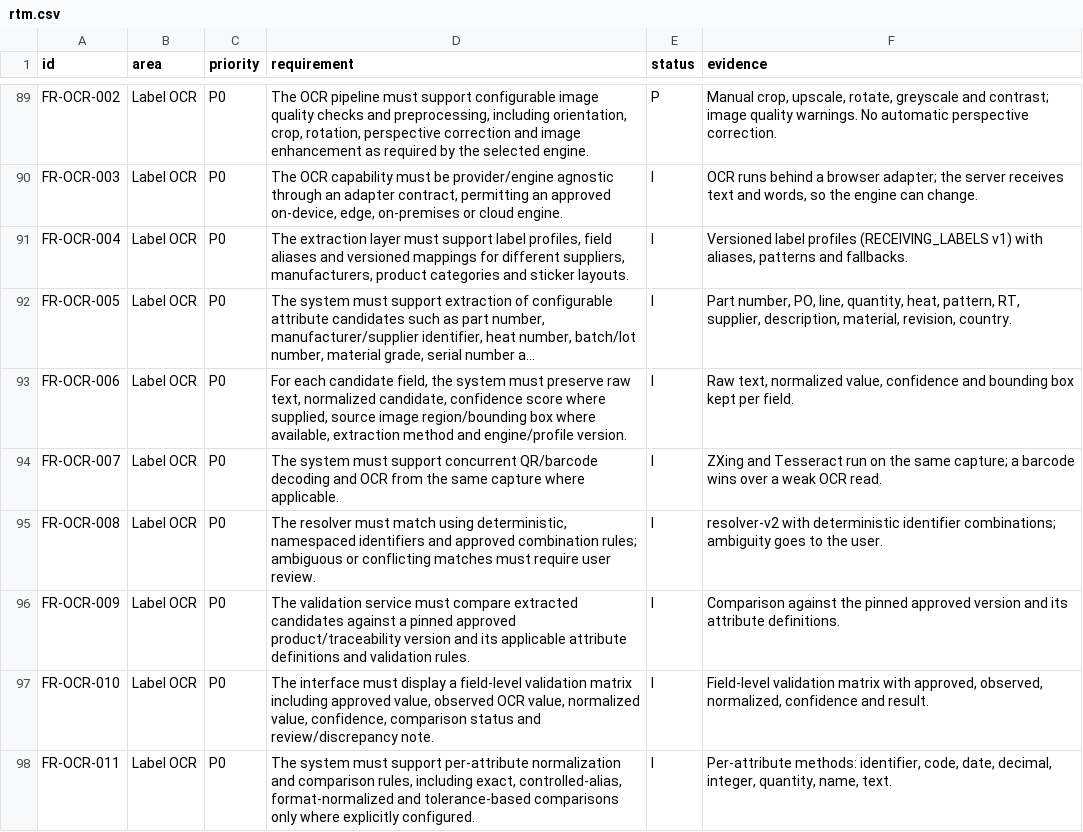
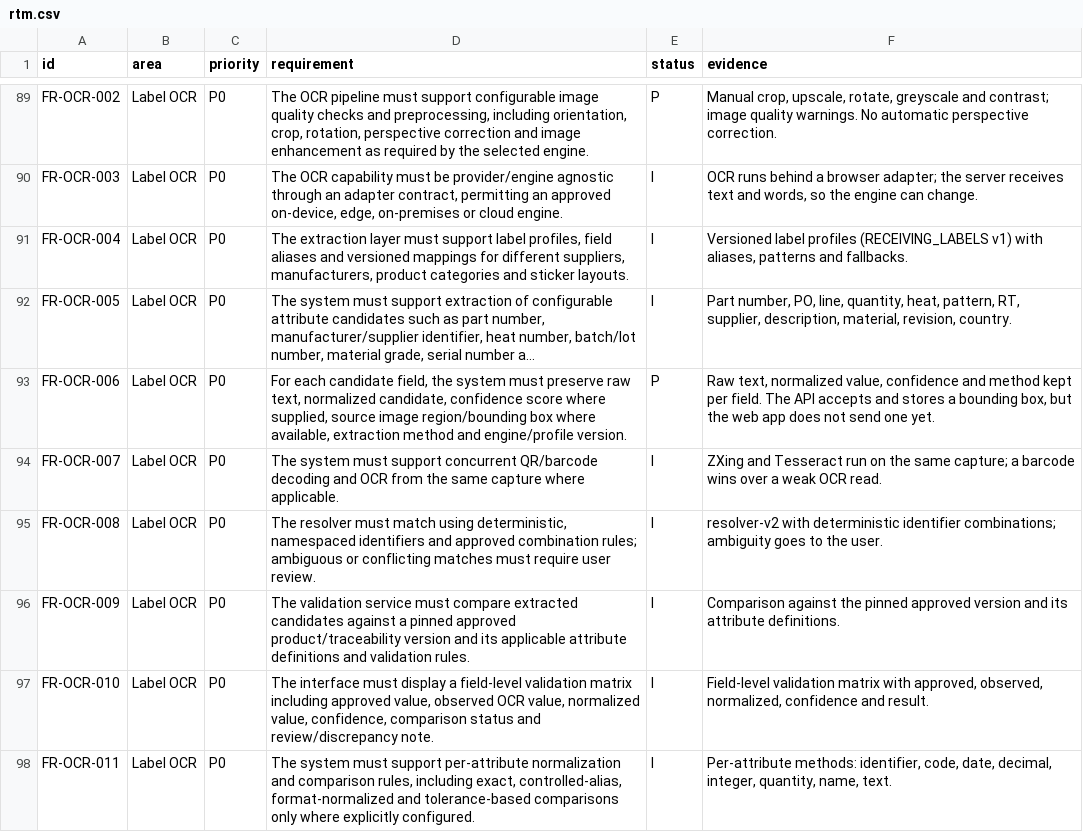
Before and after one commit to musman1993/spir, a CSV file: docs/latex/04-traceability/rtm.csv, drawn as a sheet; only a part is shown, gaps mark what is left out; long unchanged cells end in …; the diff names each change by its address in the sheet, - before the commit and + after, or states it on an @@ line.

```diff
--- a/docs/latex/04-traceability/rtm.csv
+++ b/docs/latex/04-traceability/rtm.csv
-E93 (status): I
+E93 (status): P
-F93 (evidence): …confidence and bounding box kept per field.
+F93 (evidence): …confidence and method kept per field. The API accepts and stores a bounding box, but the web app does not send one yet.
```
Also changed, not shown: 4 other files.
